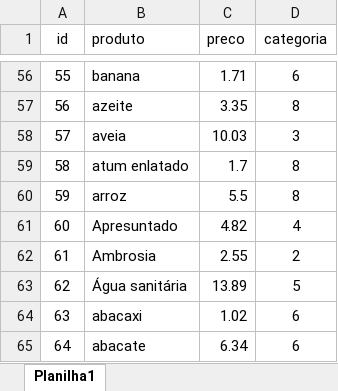
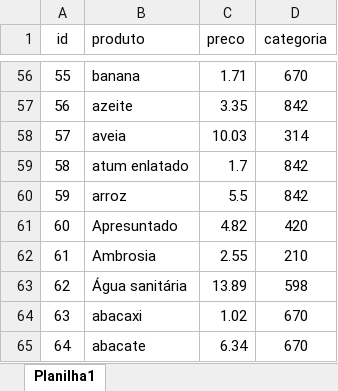
Before and after one commit to grazimelo/banco-psql, an Excel workbook: projeto_psql/produtos-com-categoria.xlsx, sheet Planilha1, drawn as a sheet; only a part is shown, gaps mark what is left out; values as stored, in another font and other column widths than the file's, no borders; the diff covers the shown part only; the diff names each change by its address in the sheet, - before the commit and + after, or states it on an @@ line.

```diff
--- a/projeto_psql/produtos-com-categoria.xlsx (sheet Planilha1)
+++ b/projeto_psql/produtos-com-categoria.xlsx (sheet Planilha1)
-D56 (categoria): 6
+D56 (categoria): 670
-D57 (categoria): 8
+D57 (categoria): 842
-D58 (categoria): 3
+D58 (categoria): 314
-D59:D60 (categoria): 8
+D59:D60 (categoria): 842
-D61 (categoria): 4
+D61 (categoria): 420
-D62 (categoria): 2
+D62 (categoria): 210
-D63 (categoria): 5
+D63 (categoria): 598
-D64:D65 (categoria): 6
+D64:D65 (categoria): 670
```
Also changed, not shown: 54 edited cells elsewhere in this sheet, projeto_psql/categorias.xlsx, 4 other files.
